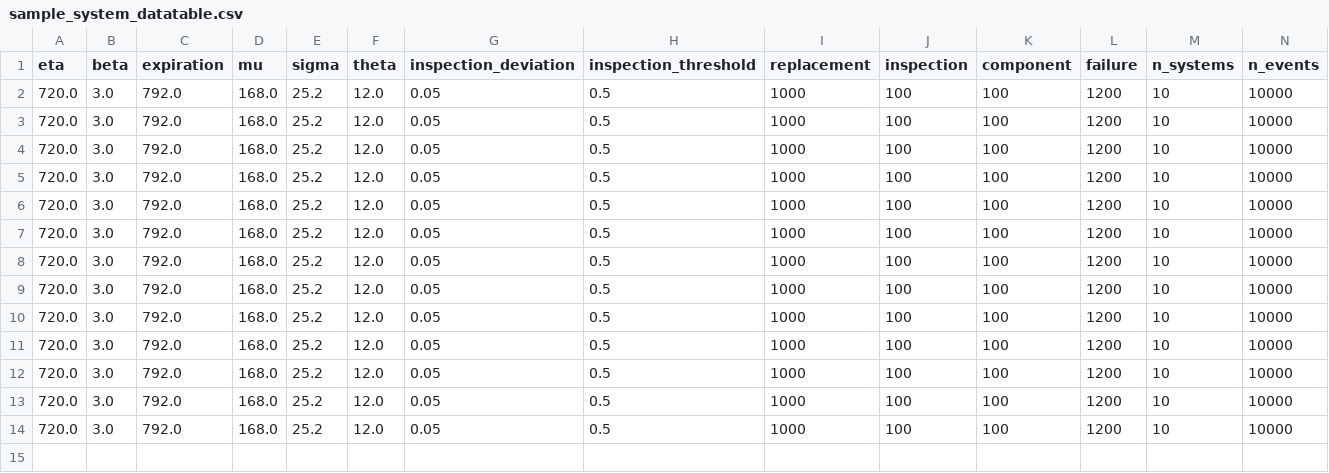
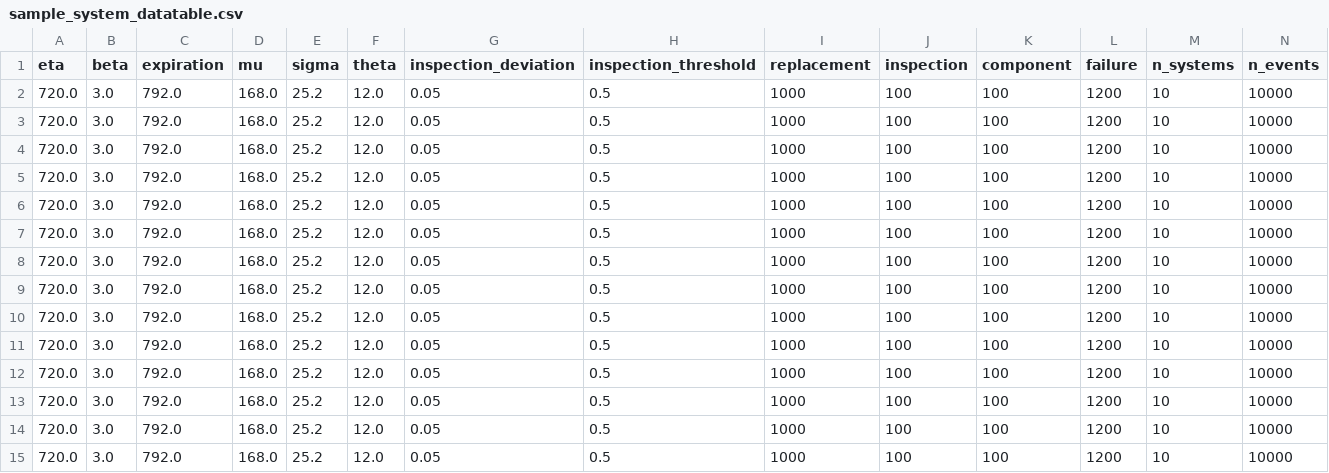
Before and after one commit to alc4ml/ProjetM2D2526, a CSV file: simmcm2d/sample_system_datatable.csv, drawn as a sheet; only a part is shown; rows hold the shown columns only; the diff names each change by its address in the sheet, - before the commit and + after, or states it on an @@ line.

```diff
--- a/simmcm2d/sample_system_datatable.csv
+++ b/simmcm2d/sample_system_datatable.csv
+row 15: 720.0 | 3.0 | 792.0 | 168.0 | 25.2 | 12.0 | 0.05 | 0.5 | 1000 | 100 | 100 | 1200 | 10 | 10000
```
Also changed, not shown: simmcm2d/examples/sample_system_datatable.csv, 2 other files.
